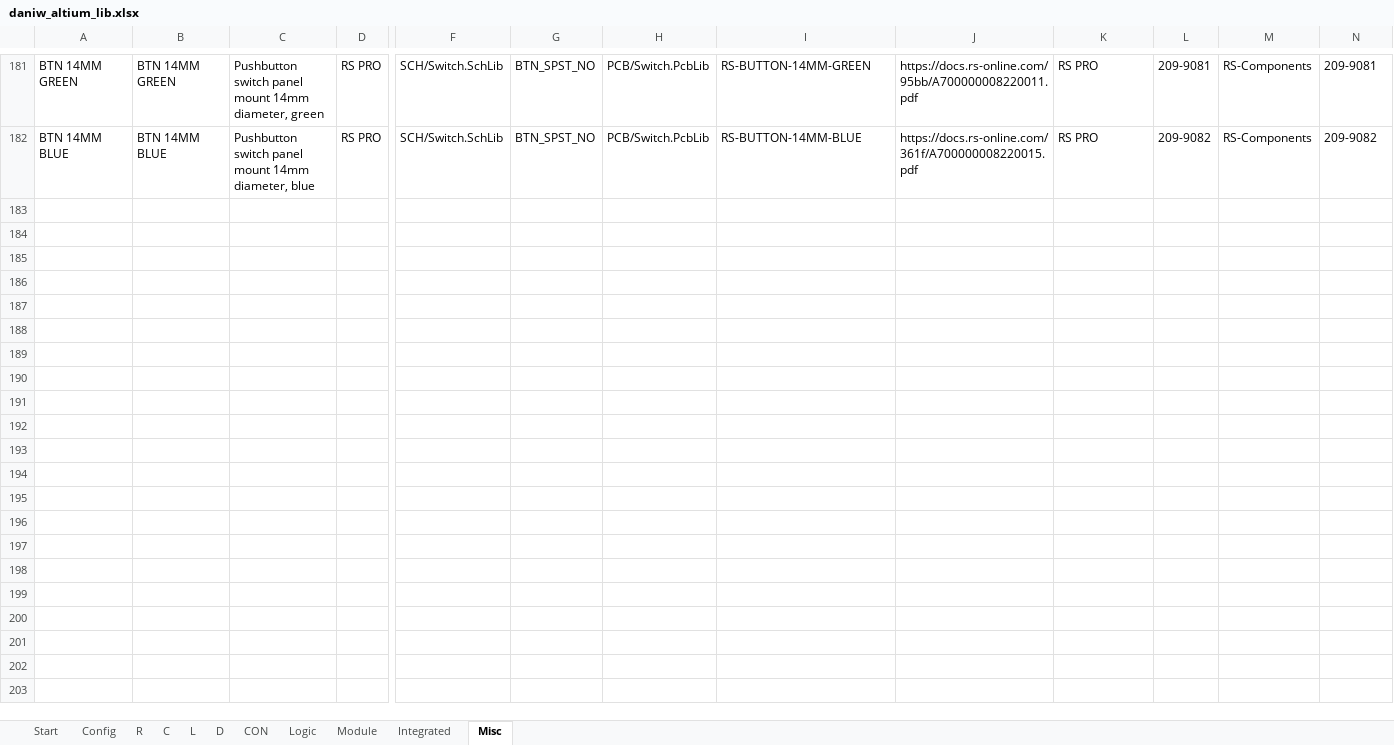
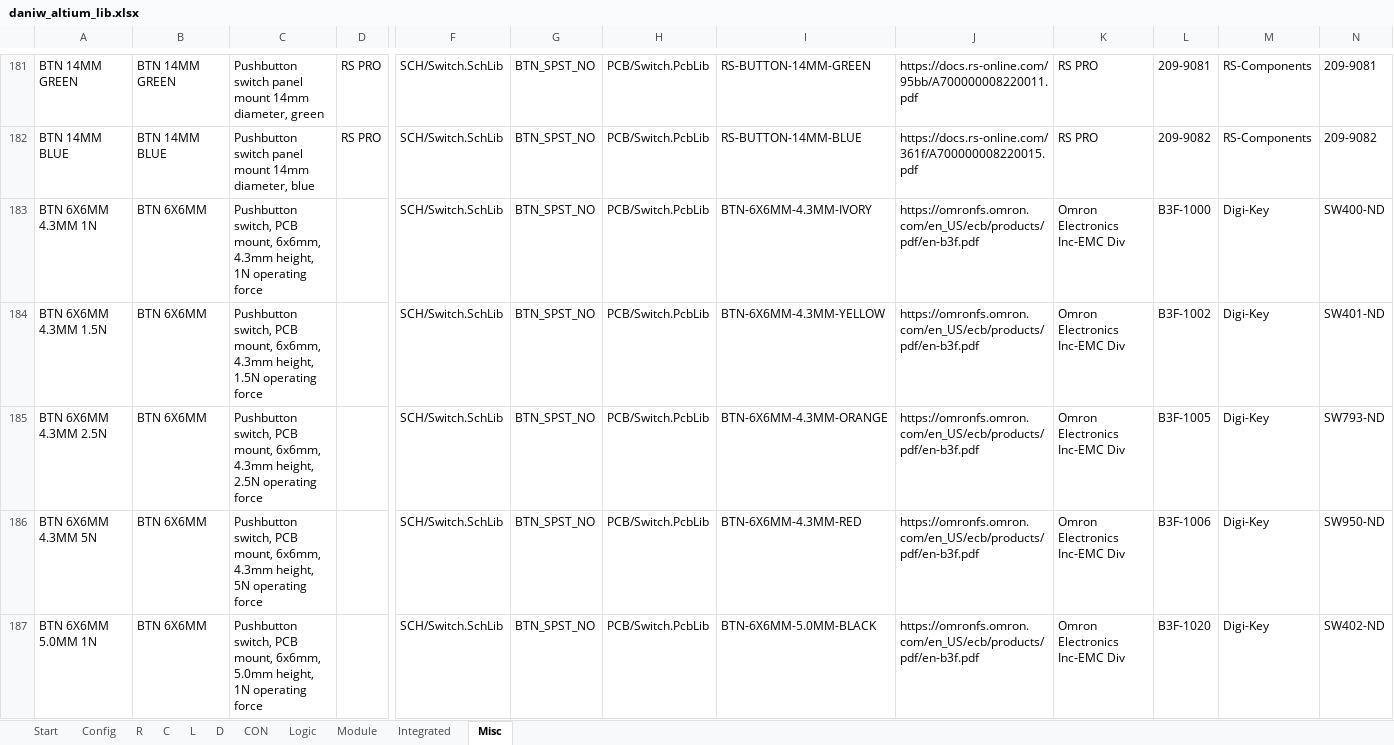
Before and after one commit to daniw/altium_lib, an Excel workbook: daniw_altium_lib.xlsx, sheet Misc, drawn as a sheet; only a part is shown, gaps mark what is left out; values as stored, in another font and other column widths than the file's, no borders; rows hold the shown columns only; the diff covers the shown part only; the diff names each change by its address in the sheet, - before the commit and + after, or states it on an @@ line.

Commit message:
Pushbutton switches 6x6mm

```diff
--- a/daniw_altium_lib.xlsx (sheet Misc)
+++ b/daniw_altium_lib.xlsx (sheet Misc)
+row 183: BTN 6X6MM 4.3MM 1N | BTN 6X6MM | Pushbutton switch, PCB mount, 6x6mm, 4.3mm height, 1N operating force |  | SCH/Switch.SchLib | BTN_SPST_NO | PCB/Switch.PcbLib | BTN-6X6MM-4.3MM-IVORY | https://omronfs.omron.com/en_US/ecb/products/pdf/en-b3f.pdf | Omron Electronics Inc-EMC Div | B3F-1000 | Digi-Key | SW400-ND
+row 184: BTN 6X6MM 4.3MM 1.5N | BTN 6X6MM | Pushbutton switch, PCB mount, 6x6mm, 4.3mm height, 1.5N operating force |  | SCH/Switch.SchLib | BTN_SPST_NO | PCB/Switch.PcbLib | BTN-6X6MM-4.3MM-YELLOW | https://omronfs.omron.com/en_US/ecb/products/pdf/en-b3f.pdf | Omron Electronics Inc-EMC Div | B3F-1002 | Digi-Key | SW401-ND
+row 185: BTN 6X6MM 4.3MM 2.5N | BTN 6X6MM | Pushbutton switch, PCB mount, 6x6mm, 4.3mm height, 2.5N operating force |  | SCH/Switch.SchLib | BTN_SPST_NO | PCB/Switch.PcbLib | BTN-6X6MM-4.3MM-ORANGE | https://omronfs.omron.com/en_US/ecb/products/pdf/en-b3f.pdf | Omron Electronics Inc-EMC Div | B3F-1005 | Digi-Key | SW793-ND
+row 186: BTN 6X6MM 4.3MM 5N | BTN 6X6MM | Pushbutton switch, PCB mount, 6x6mm, 4.3mm height, 5N operating force |  | SCH/Switch.SchLib | BTN_SPST_NO | PCB/Switch.PcbLib | BTN-6X6MM-4.3MM-RED | https://omronfs.omron.com/en_US/ecb/products/pdf/en-b3f.pdf | Omron Electronics Inc-EMC Div | B3F-1006 | Digi-Key | SW950-ND
+row 187: BTN 6X6MM 5.0MM 1N | BTN 6X6MM | Pushbutton switch, PCB mount, 6x6mm, 5.0mm height, 1N operating force |  | SCH/Switch.SchLib | BTN_SPST_NO | PCB/Switch.PcbLib | BTN-6X6MM-5.0MM-BLACK | https://omronfs.omron.com/en_US/ecb/products/pdf/en-b3f.pdf | Omron Electronics Inc-EMC Div | B3F-1020 | Digi-Key | SW402-ND
```
Also changed, not shown: 12 added rows elsewhere in this sheet, 1 other file.
